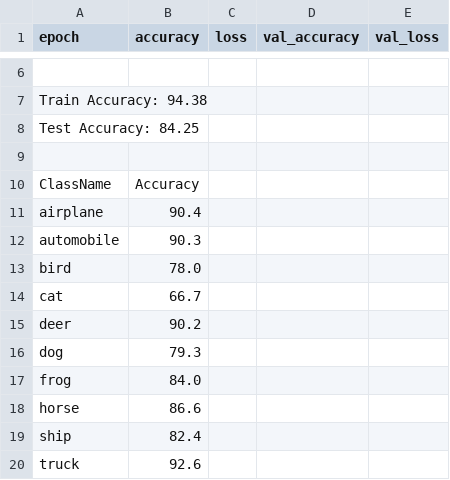
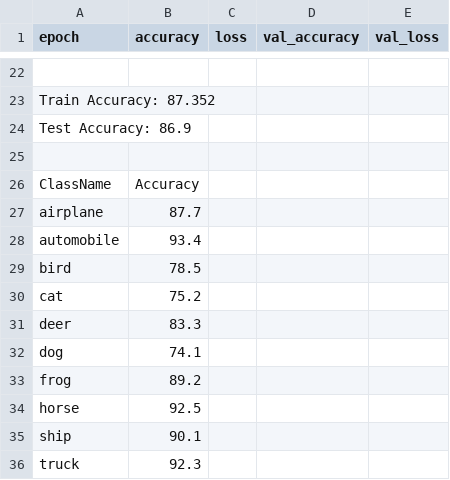
Before and after one commit to csharpshooter/PytorchDeployment, a CSV file: train/metrics.csv, drawn as a sheet; only a part is shown, gaps mark what is left out; the diff covers the shown part only.

Commit message:
retrianed model to get better accuracy 20 epoch 87.35 train acc 86.9 test accuracy

```diff
--- a/train/metrics.csv
+++ b/train/metrics.csv
@@ -7,2 +23,2 @@ epoch,accuracy,loss,val_accuracy,val_loss
-Train Accuracy: 94.38
-Test Accuracy: 84.25
+Train Accuracy: 87.352,,,,
+Test Accuracy: 86.9,,,,
@@ -11,10 +27,10 @@ ClassName,Accuracy
-airplane,90.4
-automobile,90.3
-bird,78.0
-cat,66.7
-deer,90.2
-dog,79.3
-frog,84.0
-horse,86.6
-ship,82.4
-truck,92.6
+airplane,87.7,,,
+automobile,93.4,,,
+bird,78.5,,,
+cat,75.2,,,
+deer,83.3,,,
+dog,74.1,,,
+frog,89.2,,,
+horse,92.5,,,
+ship,90.1,,,
+truck,92.3,,,
```
Also changed, not shown: 16 added rows and 16 edited cells elsewhere in this file, 3 other files.
